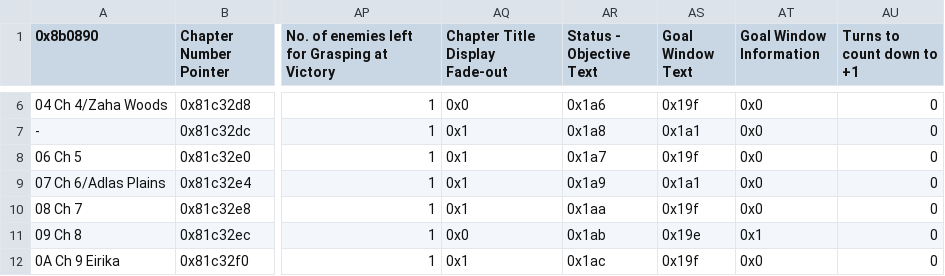
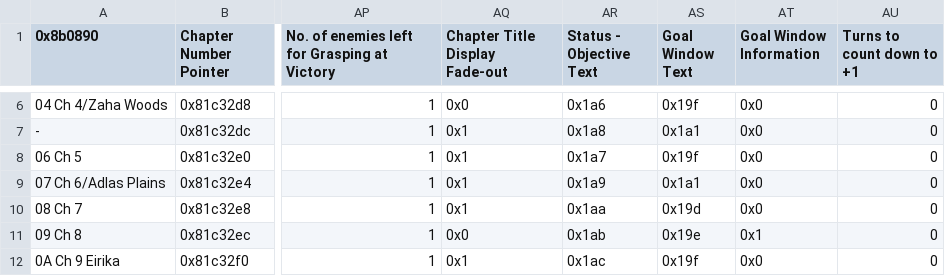
Before and after one commit to FireEmblemUniverse/CCB_Round1, a CSV file: Tables/FE8 Nightmare modules/Chapter data editor/Chapter Data Editor.csv, drawn as a sheet; only a part is shown, gaps mark what is left out; the diff names each change by its address in the sheet, - before the commit and + after, or states it on an @@ line.

```diff
--- a/Tables/FE8 Nightmare modules/Chapter data editor/Chapter Data Editor.csv
+++ b/Tables/FE8 Nightmare modules/Chapter data editor/Chapter Data Editor.csv
-AS10 (Goal Window Text): 0x19f
+AS10 (Goal Window Text): 0x19d
```
Also changed, not shown: 4 other files.
